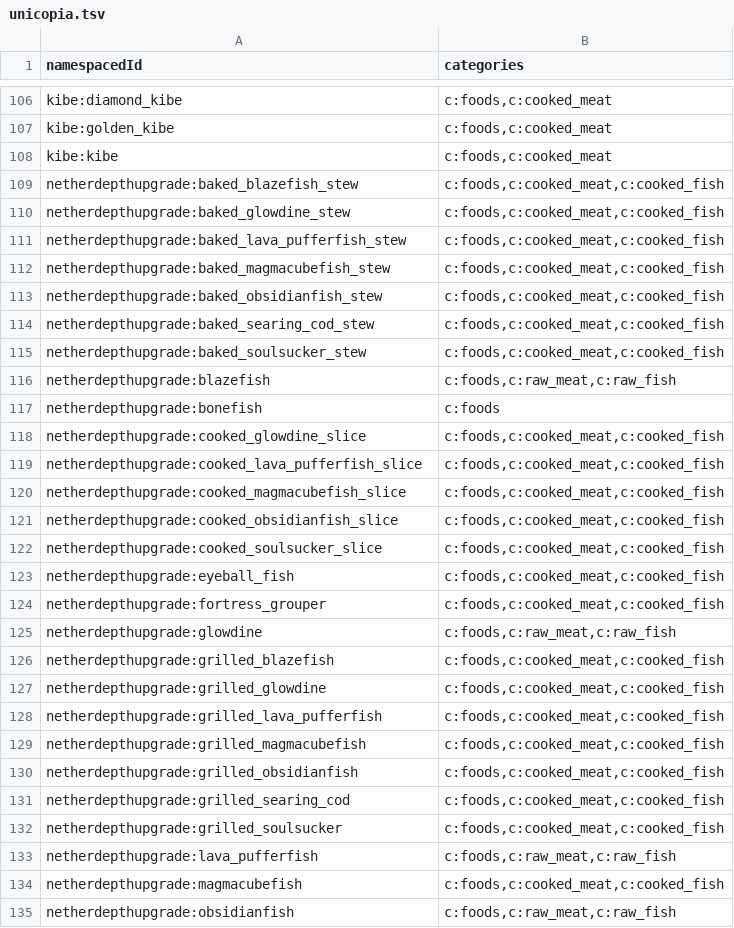
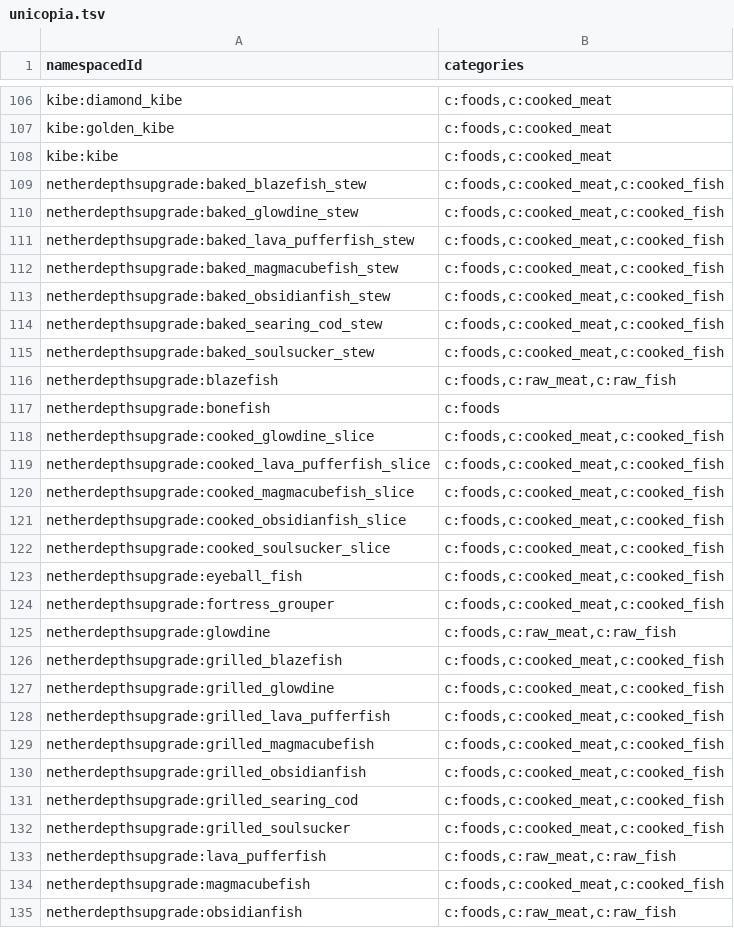
Before and after one commit to PoneyClairDeLune/mod-compat-datapack, a TSV file: conf/item_categories/unicopia.tsv, drawn as a sheet; only a part is shown, gaps mark what is left out; the diff covers the shown part only.

```diff
--- a/conf/item_categories/unicopia.tsv
+++ b/conf/item_categories/unicopia.tsv
@@ -108,28 +108,28 @@ kibe:golden_kibe	c:foods,c:cooked_meat
 kibe:kibe	c:foods,c:cooked_meat
-netherdepthupgrade:baked_blazefish_stew	c:foods,c:cooked_meat,c:cooked_fish
-netherdepthupgrade:baked_glowdine_stew	c:foods,c:cooked_meat,c:cooked_fish
-netherdepthupgrade:baked_lava_pufferfish_stew	c:foods,c:cooked_meat,c:cooked_fish
-netherdepthupgrade:baked_magmacubefish_stew	c:foods,c:cooked_meat,c:cooked_fish
-netherdepthupgrade:baked_obsidianfish_stew	c:foods,c:cooked_meat,c:cooked_fish
-netherdepthupgrade:baked_searing_cod_stew	c:foods,c:cooked_meat,c:cooked_fish
-netherdepthupgrade:baked_soulsucker_stew	c:foods,c:cooked_meat,c:cooked_fish
-netherdepthupgrade:blazefish	c:foods,c:raw_meat,c:raw_fish
-netherdepthupgrade:bonefish	c:foods
-netherdepthupgrade:cooked_glowdine_slice	c:foods,c:cooked_meat,c:cooked_fish
-netherdepthupgrade:cooked_lava_pufferfish_slice	c:foods,c:cooked_meat,c:cooked_fish
-netherdepthupgrade:cooked_magmacubefish_slice	c:foods,c:cooked_meat,c:cooked_fish
-netherdepthupgrade:cooked_obsidianfish_slice	c:foods,c:cooked_meat,c:cooked_fish
-netherdepthupgrade:cooked_soulsucker_slice	c:foods,c:cooked_meat,c:cooked_fish
-netherdepthupgrade:eyeball_fish	c:foods,c:cooked_meat,c:cooked_fish
-netherdepthupgrade:fortress_grouper	c:foods,c:cooked_meat,c:cooked_fish
-netherdepthupgrade:glowdine	c:foods,c:raw_meat,c:raw_fish
-netherdepthupgrade:grilled_blazefish	c:foods,c:cooked_meat,c:cooked_fish
-netherdepthupgrade:grilled_glowdine	c:foods,c:cooked_meat,c:cooked_fish
-netherdepthupgrade:grilled_lava_pufferfish	c:foods,c:cooked_meat,c:cooked_fish
-netherdepthupgrade:grilled_magmacubefish	c:foods,c:cooked_meat,c:cooked_fish
-netherdepthupgrade:grilled_obsidianfish	c:foods,c:cooked_meat,c:cooked_fish
-netherdepthupgrade:grilled_searing_cod	c:foods,c:cooked_meat,c:cooked_fish
-netherdepthupgrade:grilled_soulsucker	c:foods,c:cooked_meat,c:cooked_fish
-netherdepthupgrade:lava_pufferfish	c:foods,c:raw_meat,c:raw_fish
-netherdepthupgrade:magmacubefish	c:foods,c:cooked_meat,c:cooked_fish
-netherdepthupgrade:obsidianfish	c:foods,c:raw_meat,c:raw_fish
+netherdepthsupgrade:baked_blazefish_stew	c:foods,c:cooked_meat,c:cooked_fish
+netherdepthsupgrade:baked_glowdine_stew	c:foods,c:cooked_meat,c:cooked_fish
+netherdepthsupgrade:baked_lava_pufferfish_stew	c:foods,c:cooked_meat,c:cooked_fish
+netherdepthsupgrade:baked_magmacubefish_stew	c:foods,c:cooked_meat,c:cooked_fish
+netherdepthsupgrade:baked_obsidianfish_stew	c:foods,c:cooked_meat,c:cooked_fish
+netherdepthsupgrade:baked_searing_cod_stew	c:foods,c:cooked_meat,c:cooked_fish
+netherdepthsupgrade:baked_soulsucker_stew	c:foods,c:cooked_meat,c:cooked_fish
+netherdepthsupgrade:blazefish	c:foods,c:raw_meat,c:raw_fish
+netherdepthsupgrade:bonefish	c:foods
+netherdepthsupgrade:cooked_glowdine_slice	c:foods,c:cooked_meat,c:cooked_fish
+netherdepthsupgrade:cooked_lava_pufferfish_slice	c:foods,c:cooked_meat,c:cooked_fish
+netherdepthsupgrade:cooked_magmacubefish_slice	c:foods,c:cooked_meat,c:cooked_fish
+netherdepthsupgrade:cooked_obsidianfish_slice	c:foods,c:cooked_meat,c:cooked_fish
+netherdepthsupgrade:cooked_soulsucker_slice	c:foods,c:cooked_meat,c:cooked_fish
+netherdepthsupgrade:eyeball_fish	c:foods,c:cooked_meat,c:cooked_fish
+netherdepthsupgrade:fortress_grouper	c:foods,c:cooked_meat,c:cooked_fish
+netherdepthsupgrade:glowdine	c:foods,c:raw_meat,c:raw_fish
+netherdepthsupgrade:grilled_blazefish	c:foods,c:cooked_meat,c:cooked_fish
+netherdepthsupgrade:grilled_glowdine	c:foods,c:cooked_meat,c:cooked_fish
+netherdepthsupgrade:grilled_lava_pufferfish	c:foods,c:cooked_meat,c:cooked_fish
+netherdepthsupgrade:grilled_magmacubefish	c:foods,c:cooked_meat,c:cooked_fish
+netherdepthsupgrade:grilled_obsidianfish	c:foods,c:cooked_meat,c:cooked_fish
+netherdepthsupgrade:grilled_searing_cod	c:foods,c:cooked_meat,c:cooked_fish
+netherdepthsupgrade:grilled_soulsucker	c:foods,c:cooked_meat,c:cooked_fish
+netherdepthsupgrade:lava_pufferfish	c:foods,c:raw_meat,c:raw_fish
+netherdepthsupgrade:magmacubefish	c:foods,c:cooked_meat,c:cooked_fish
+netherdepthsupgrade:obsidianfish	c:foods,c:raw_meat,c:raw_fish
```
Also changed, not shown: 18 edited cells elsewhere in this file, 10 other files.
